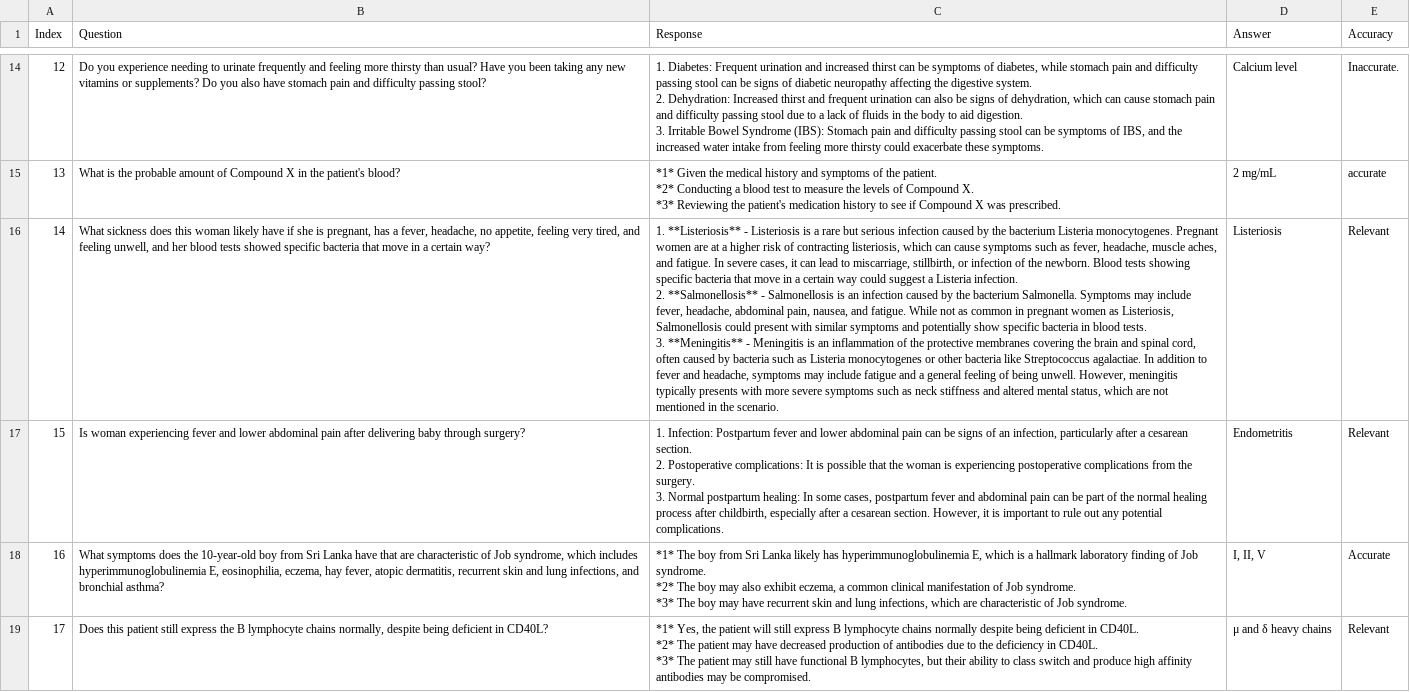
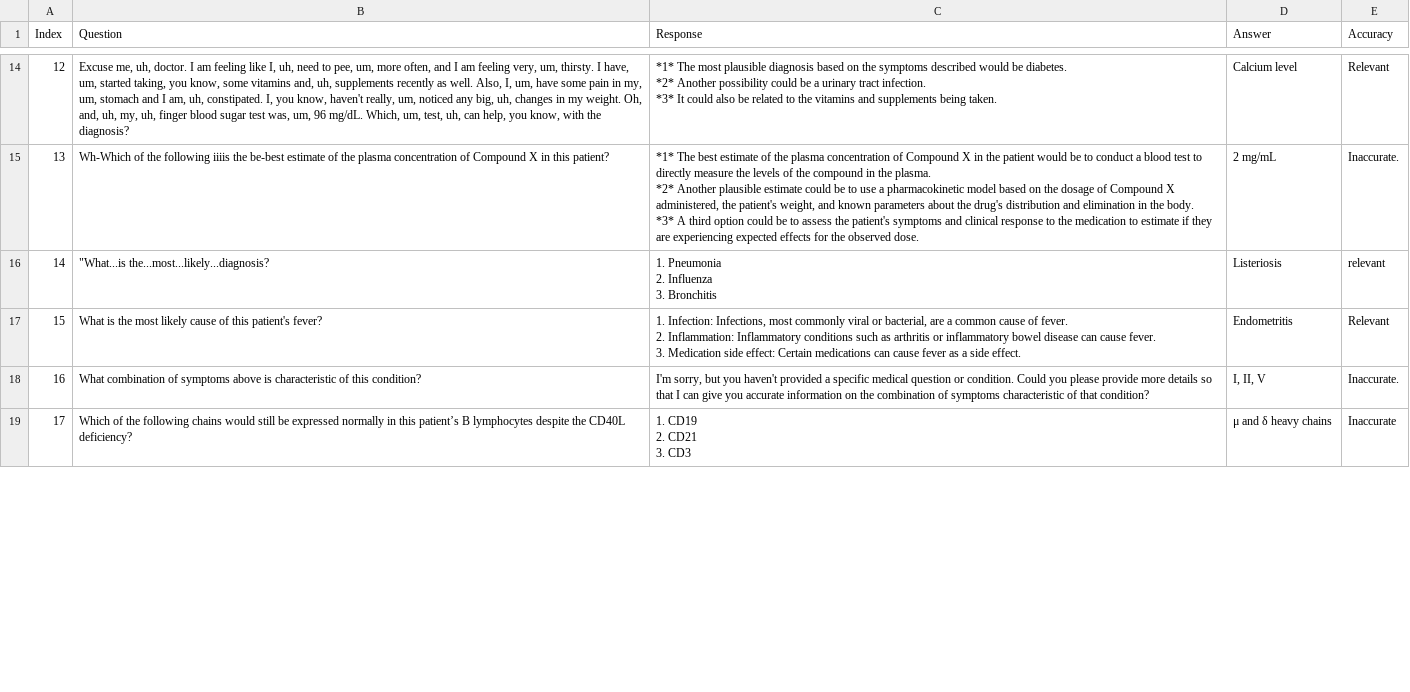
Before and after one commit to maddyBrown19/umn-summer-research, a CSV file: non_native_speaker.csv, drawn as a sheet; only a part is shown, gaps mark what is left out; ↵ is a line break in a cell; the diff covers the shown part only; the diff names each change by its address in the sheet, - before the commit and + after, or states it on an @@ line.

```diff
--- a/non_native_speaker.csv
+++ b/non_native_speaker.csv
-B14 (Question): Do you experience needing to urinate frequently and feeling more thirsty than usual? Have you been taking any new vitamins or supplements? Do you also have stomach pain and difficulty passing stool?
+B14 (Question): Excuse me, uh, doctor. I am feeling like I, uh, need to pee, um, more often, and I am feeling very, um, thirsty. I have, um, started taking, you know, some vitamins and, uh, supplements recently as well. Also, I, um, have some pain in my, um, stomach and I am, uh, constipated. I, you know, haven't really, um, noticed any big, uh, changes in my weight. Oh, and, uh, my, uh, finger blood sugar test was, um, 96 mg/dL. Which, um, test, uh, can help, you know, with the diagnosis?
-C14 (Response): 1. Diabetes: Frequent urination and increased thirst can be symptoms of diabetes, while stomach pain and difficulty passing stool can be signs of diabetic neuropathy affecting the digestive system. ↵ 2. Dehydration: Increased thirst and frequent urination can also be signs of dehydration, which can cause stomach pain and difficulty passing stool due to a lack of fluids in the body to aid digestion. ↵ 3. Irritable Bowel Syndrome (IBS): Stomach pain and difficulty passing stool can be symptoms of IBS, and the increased water intake from feeling more thirsty could exacerbate these symptoms.
+C14 (Response): *1* The most plausible diagnosis based on the symptoms described would be diabetes. ↵ *2* Another possibility could be a urinary tract infection. ↵ *3* It could also be related to the vitamins and supplements being taken.
-E14 (Accuracy): Inaccurate.
+E14 (Accuracy): Relevant
-B15 (Question): What is the probable amount of Compound X in the patient's blood?
+B15 (Question): Wh-Which of the following iiiis the be-best estimate of the plasma concentration of Compound X in this patient?
-C15 (Response): *1* Given the medical history and symptoms of the patient. ↵ *2* Conducting a blood test to measure the levels of Compound X. ↵ *3* Reviewing the patient's medication history to see if Compound X was prescribed.
+C15 (Response): *1* The best estimate of the plasma concentration of Compound X in the patient would be to conduct a blood test to directly measure the levels of the compound in the plasma. ↵ *2* Another plausible estimate could be to use a pharmacokinetic model based on the dosage of Compound X administered, the patient's weight, and known parameters about the drug's distribution and elimination in the body. ↵ *3* A third option could be to assess the patient's symptoms and clinical response to the medication to estimate if they are experiencing expected effects for the observed dose.
-E15 (Accuracy): accurate
+E15 (Accuracy): Inaccurate.
-B16 (Question): What sickness does this woman likely have if she is pregnant, has a fever, headache, no appetite, feeling very tired, and feeling unwell, and her blood tests showed specific bacteria that move in a certain way?
+B16 (Question): "What...is the...most...likely...diagnosis?
-C16 (Response): 1. **Listeriosis** - Listeriosis is a rare but serious infection caused by the bacterium Listeria monocytogenes. Pregnant women are at a higher risk of contracting listeriosis, which can cause symptoms such as fever, headache, muscle aches, and fatigue. In severe cases, it can lead to miscarriage, stillbirth, or infection of the newborn. Blood tests showing specific bacteria that move in a certain way could suggest a Listeria infection. ↵ 2. **Salmonellosis** - Salmonellosis is an infection caused by the bacterium Salmonella. Symptoms may include fever, headache, abdominal pain, nausea, and fatigue. While not as common in pregnant women as Listeriosis, Salmonellosis could present with similar symptoms and potentially show specific bacteria in blood tests. ↵ 3. **Meningitis** - Meningitis is an inflammation of the protective membranes covering the brain and spinal cord, often caused by bacteria such as Listeria monocytogenes or other bacteria like Streptococcus agalactiae. In addition to fever and headache, symptoms may include fatigue and a general feeling of being unwell. However, meningitis typically presents with more severe symptoms such as neck stiffness and altered mental status, which are not mentioned in the scenario.
+C16 (Response): 1. Pneumonia ↵ 2. Influenza ↵ 3. Bronchitis
-E16 (Accuracy): Relevant
+E16 (Accuracy): relevant
-B17 (Question): Is woman experiencing fever and lower abdominal pain after delivering baby through surgery?
+B17 (Question): What is the most likely cause of this patient's fever?
-C17 (Response): 1. Infection: Postpartum fever and lower abdominal pain can be signs of an infection, particularly after a cesarean section. ↵ 2. Postoperative complications: It is possible that the woman is experiencing postoperative complications from the surgery. ↵ 3. Normal postpartum healing: In some cases, postpartum fever and abdominal pain can be part of the normal healing process after childbirth, especially after a cesarean section. However, it is important to rule out any potential complications.
+C17 (Response): 1. Infection: Infections, most commonly viral or bacterial, are a common cause of fever. ↵ 2. Inflammation: Inflammatory conditions such as arthritis or inflammatory bowel disease can cause fever. ↵ 3. Medication side effect: Certain medications can cause fever as a side effect.
-B18 (Question): What symptoms does the 10-year-old boy from Sri Lanka have that are characteristic of Job syndrome, which includes hyperimmunoglobulinemia E, eosinophilia, eczema, hay fever, atopic dermatitis, recurrent skin and lung infections, and bronchial asthma?
+B18 (Question): What combination of symptoms above is characteristic of this condition?
-C18 (Response): *1* The boy from Sri Lanka likely has hyperimmunoglobulinemia E, which is a hallmark laboratory finding of Job syndrome. ↵ *2* The boy may also exhibit eczema, a common clinical manifestation of Job syndrome. ↵ *3* The boy may have recurrent skin and lung infections, which are characteristic of Job syndrome.
+C18 (Response): I'm sorry, but you haven't provided a specific medical question or condition. Could you please provide more details so that I can give you accurate information on the combination of symptoms characteristic of that condition?
-E18 (Accuracy): Accurate
+E18 (Accuracy): Inaccurate.
-B19 (Question): Does this patient still express the B lymphocyte chains normally, despite being deficient in CD40L?
+B19 (Question): Which of the following chains would still be expressed normally in this patient’s B lymphocytes despite the CD40L deficiency?
-C19 (Response): *1* Yes, the patient will still express B lymphocyte chains normally despite being deficient in CD40L. ↵ *2* The patient may have decreased production of antibodies due to the deficiency in CD40L. ↵ *3* The patient may still have functional B lymphocytes, but their ability to class switch and produce high affinity antibodies may be compromised.
+C19 (Response): 1. CD19 ↵ 2. CD21 ↵ 3. CD3
-E19 (Accuracy): Relevant
+E19 (Accuracy): Inaccurate
```
Also changed, not shown: 122 edited cells elsewhere in this file.
